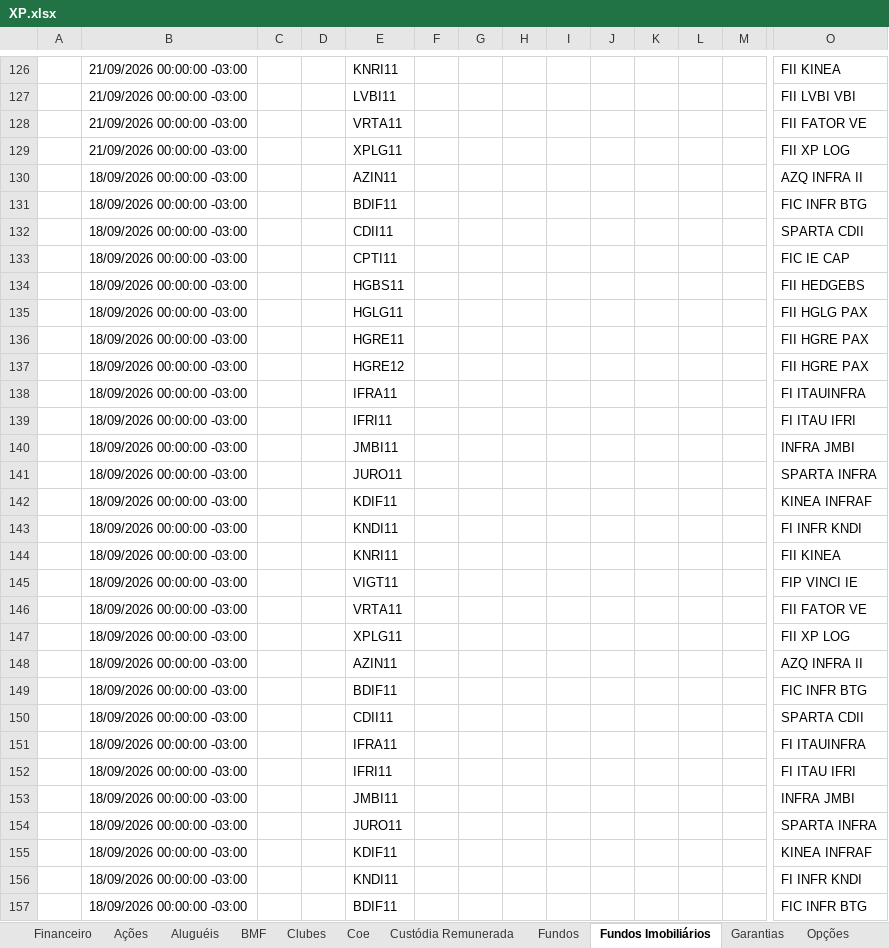
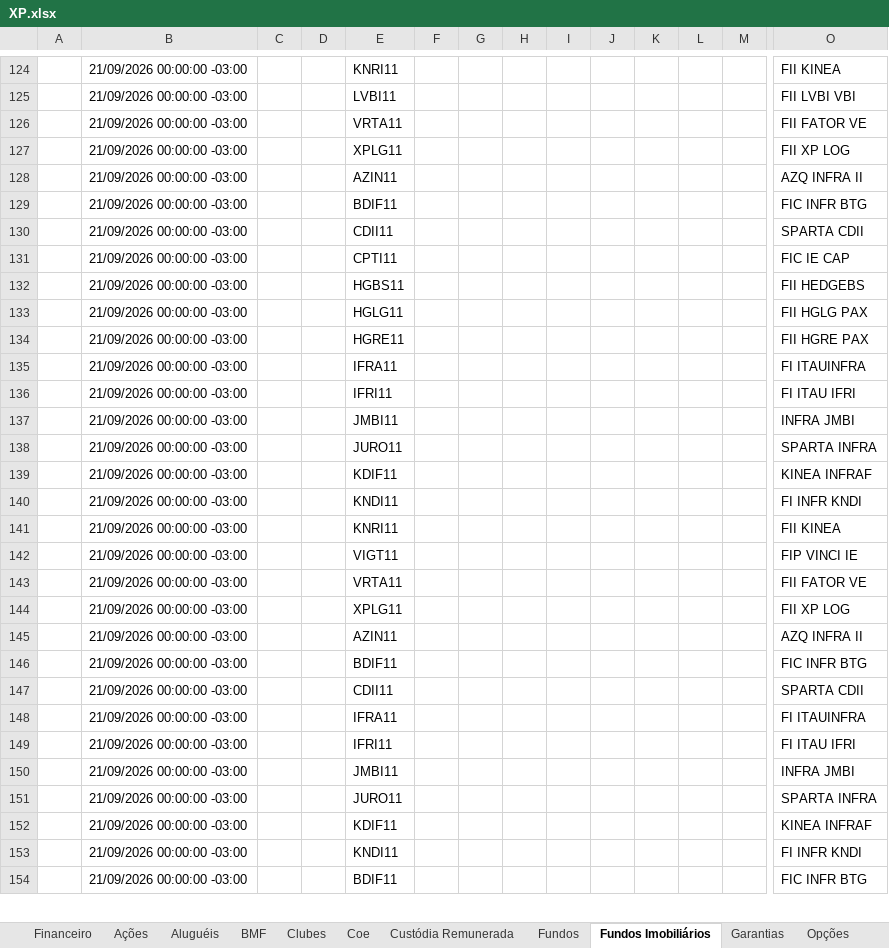
Before and after one commit to AloacaoMWealth/alocationmwealth, an Excel workbook: posicoes/XP.xlsx, sheet Fundos Imobiliários, drawn as a sheet; only a part is shown, gaps mark what is left out; values as stored, in another font and other column widths than the file's, no borders; removed rows and columns are numbered as before the commit, all else as after; rows hold the shown columns only; the diff covers the shown part only; the diff names each change by its address in the sheet, - before the commit and + after, or states it on an @@ line.

```diff
--- a/posicoes/XP.xlsx (sheet Fundos Imobiliários)
+++ b/posicoes/XP.xlsx (sheet Fundos Imobiliários)
-B128:B134: 18/09/2026 00:00:00 -03:00
+B128:B134: 21/09/2026 00:00:00 -03:00
-row 137:  | 18/09/2026 00:00:00 -03:00 |  |  | HGRE12 |  |  |  |  |  |  |  |  | FII HGRE PAX
-B135:B154: 18/09/2026 00:00:00 -03:00
+B135:B154: 21/09/2026 00:00:00 -03:00
```
Also changed, not shown: other rows of this sheet, sheet Proventos, sheet Ações, sheet Fundos, sheet Financeiro, sheet Proventos Fundo Imob, sheet Coe, 4 more sheets.
